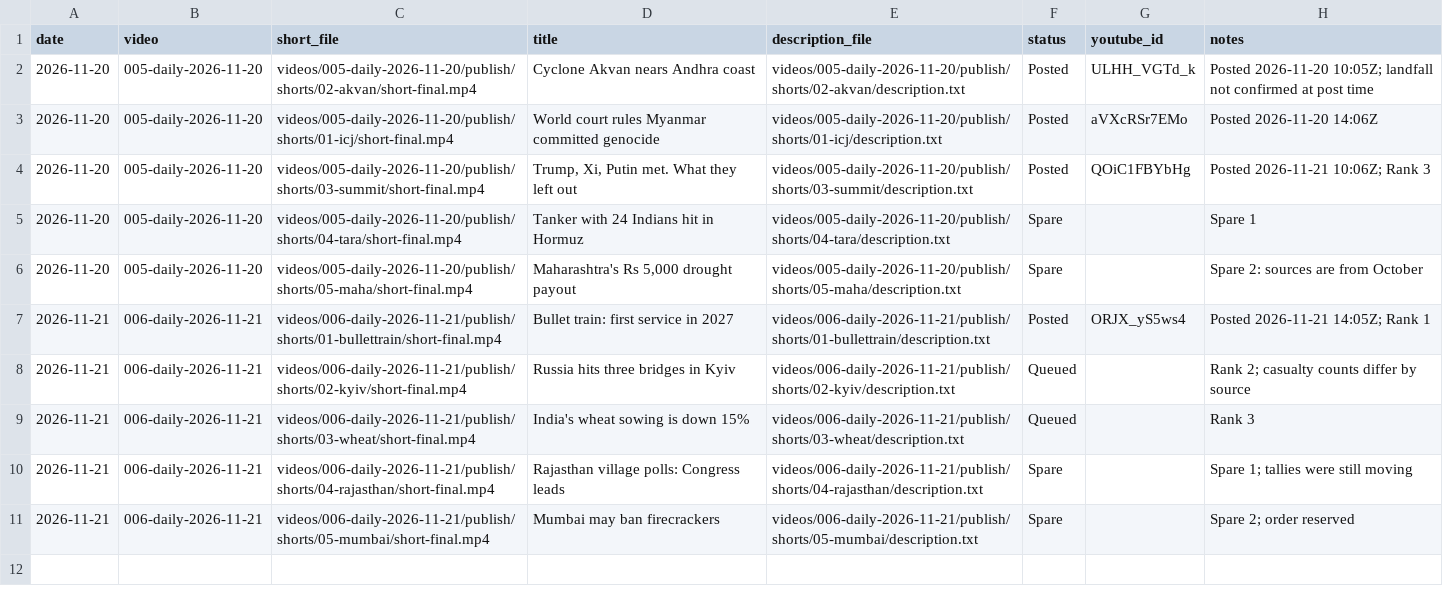
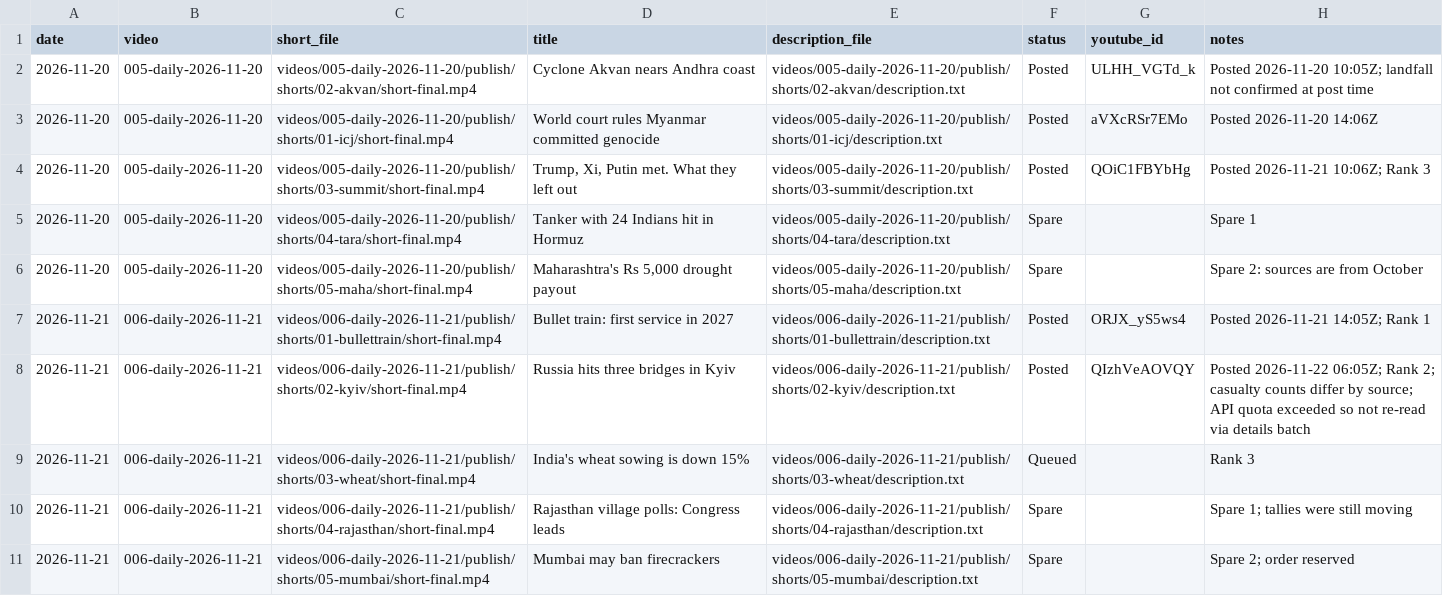
Before and after one commit to Jagadish110/YouTube-, a CSV file: content/shorts_queue.csv, drawn as a sheet.

```diff
--- a/content/shorts_queue.csv
+++ b/content/shorts_queue.csv
@@ -7,3 +7,3 @@ date,video,short_file,title,description_file,status,youtube_id,notes
 2026-11-21,006-daily-2026-11-21,videos/006-daily-2026-11-21/publish/shorts/01-bullettrain/short-final.mp4,Bullet train: first service in 2027,videos/006-daily-2026-11-21/publish/shorts/01-bullettrain/description.txt,Posted,ORJX_yS5ws4,Posted 2026-11-21 14:05Z; Rank 1
-2026-11-21,006-daily-2026-11-21,videos/006-daily-2026-11-21/publish/shorts/02-kyiv/short-final.mp4,Russia hits three bridges in Kyiv,videos/006-daily-2026-11-21/publish/shorts/02-kyiv/description.txt,Queued,,Rank 2; casualty counts differ by source
+2026-11-21,006-daily-2026-11-21,videos/006-daily-2026-11-21/publish/shorts/02-kyiv/short-final.mp4,Russia hits three bridges in Kyiv,videos/006-daily-2026-11-21/publish/shorts/02-kyiv/description.txt,Posted,QIzhVeAOVQY,Posted 2026-11-22 06:05Z; Rank 2; casualty counts differ by source; API quota exceeded so not re-read via details batch
 2026-11-21,006-daily-2026-11-21,videos/006-daily-2026-11-21/publish/shorts/03-wheat/short-final.mp4,India's wheat sowing is down 15%,videos/006-daily-2026-11-21/publish/shorts/03-wheat/description.txt,Queued,,Rank 3
```
